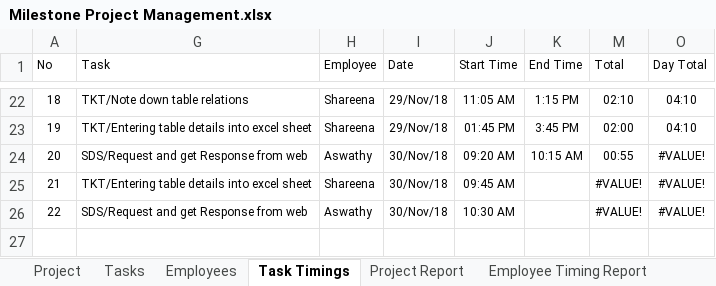
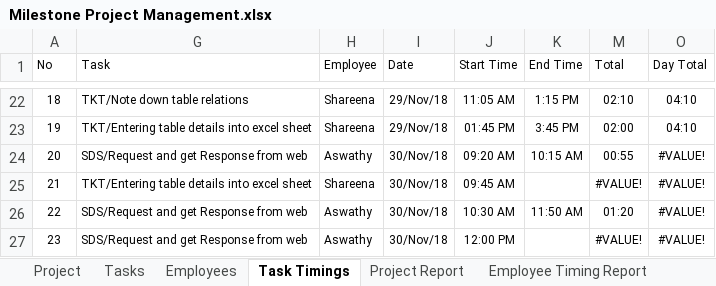
Before and after one commit to MilestoneInnovativeTechnologies/Project-Development, an Excel workbook: Milestone Project Management.xlsx, sheet Task Timings, drawn as a sheet; only a part is shown, gaps mark what is left out; values as stored, in another font and other column widths than the file's, no borders; table styles not drawn; the diff names each change by its address in the sheet, - before the commit and + after, or states it on an @@ line.

```diff
--- a/Milestone Project Management.xlsx (sheet Task Timings)
+++ b/Milestone Project Management.xlsx (sheet Task Timings)
-K26 (End Time): (empty)
+K26 (End Time): 11:50 AM
-M26 (Total): #VALUE!
+M26 (Total): 01:20
+row 27: 23 | SDS/Request and get Response from web | Aswathy | 30/Nov/18 | 12:00 PM |  | #VALUE! | #VALUE!
```
Also changed, not shown: sheet Employee Timing Report, sheet Project Report, hidden cells, charts or pictures.
